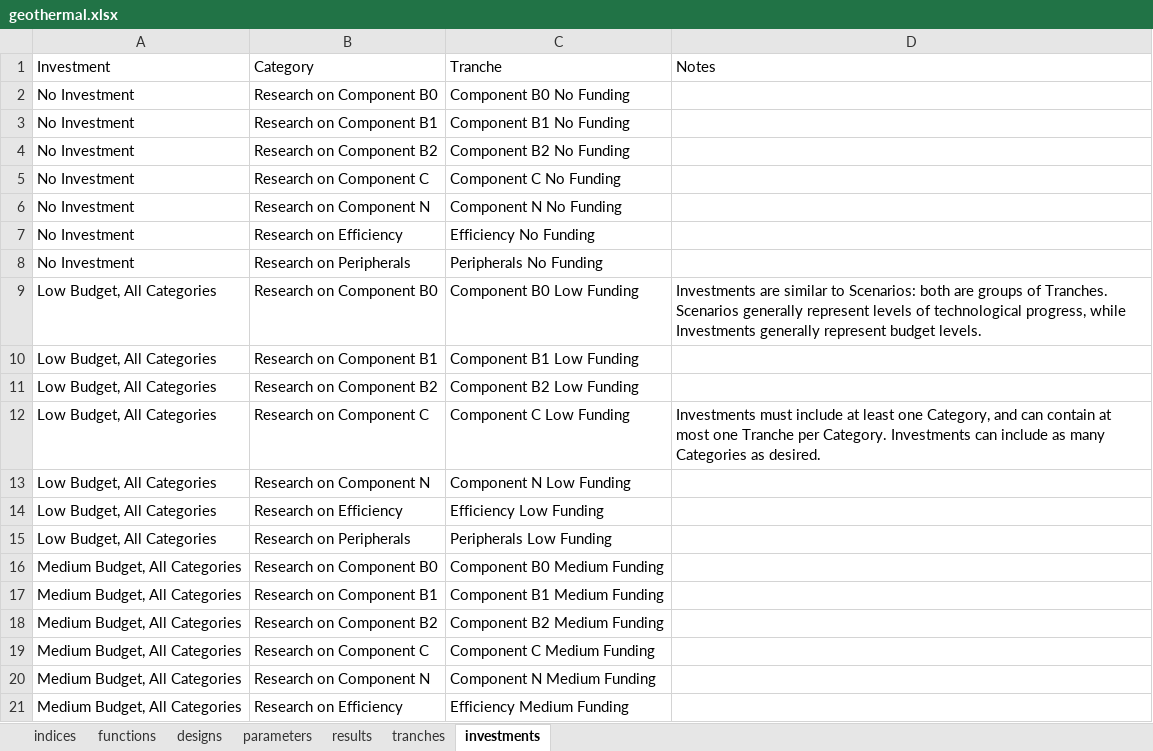
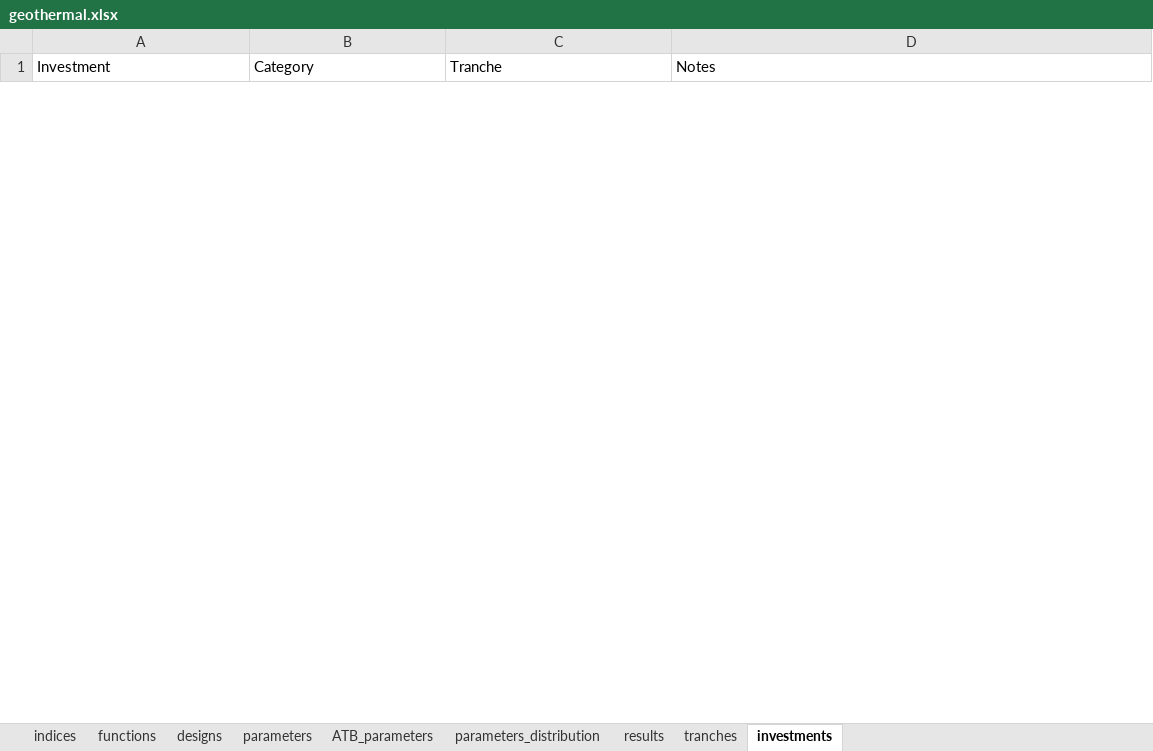
Before and after one commit to NREL/tyche, an Excel workbook: src/technology/geothermal/geothermal.xlsx, sheet investments, drawn as a sheet; only a part is shown; values as stored, in another font and other column widths than the file's, no borders; removed rows and columns are numbered as before the commit, all else as after; the diff covers the shown part only; the diff names each change by its address in the sheet, - before the commit and + after, or states it on an @@ line.

```diff
--- a/src/technology/geothermal/geothermal.xlsx (sheet investments)
+++ b/src/technology/geothermal/geothermal.xlsx (sheet investments)
+sheet tab: ATB_parameters
+sheet tab: parameters_distribution
-row 2: No Investment | Research on Component B0 | Component B0 No Funding
-row 3: No Investment | Research on Component B1 | Component B1 No Funding
-row 4: No Investment | Research on Component B2 | Component B2 No Funding
-row 5: No Investment | Research on Component C | Component C No Funding
-row 6: No Investment | Research on Component N | Component N No Funding
-row 7: No Investment | Research on Efficiency | Efficiency No Funding
-row 8: No Investment | Research on Peripherals | Peripherals No Funding
-row 9: Low Budget, All Categories | Research on Component B0 | Component B0 Low Funding | Investments are similar to Scenarios: both are groups of Tranches. Scenarios generally represent levels of technological progress, while Investments generally represent budget levels.
-row 10: Low Budget, All Categories | Research on Component B1 | Component B1 Low Funding
-row 11: Low Budget, All Categories | Research on Component B2 | Component B2 Low Funding
-row 12: Low Budget, All Categories | Research on Component C | Component C Low Funding | Investments must include at least one Category, and can contain at most one Tranche per Category. Investments can include as many Categories as desired.
-row 13: Low Budget, All Categories | Research on Component N | Component N Low Funding
-row 14: Low Budget, All Categories | Research on Efficiency | Efficiency Low Funding
-row 15: Low Budget, All Categories | Research on Peripherals | Peripherals Low Funding
-row 16: Medium Budget, All Categories | Research on Component B0 | Component B0 Medium Funding
-row 17: Medium Budget, All Categories | Research on Component B1 | Component B1 Medium Funding
-row 18: Medium Budget, All Categories | Research on Component B2 | Component B2 Medium Funding
-row 19: Medium Budget, All Categories | Research on Component C | Component C Medium Funding
-row 20: Medium Budget, All Categories | Research on Component N | Component N Medium Funding
-row 21: Medium Budget, All Categories | Research on Efficiency | Efficiency Medium Funding
```
Also changed, not shown: 6 added rows and 29 removed rows elsewhere in this sheet, sheet designs, sheet parameters, sheet tranches, sheet indices, sheet results, sheet functions.
